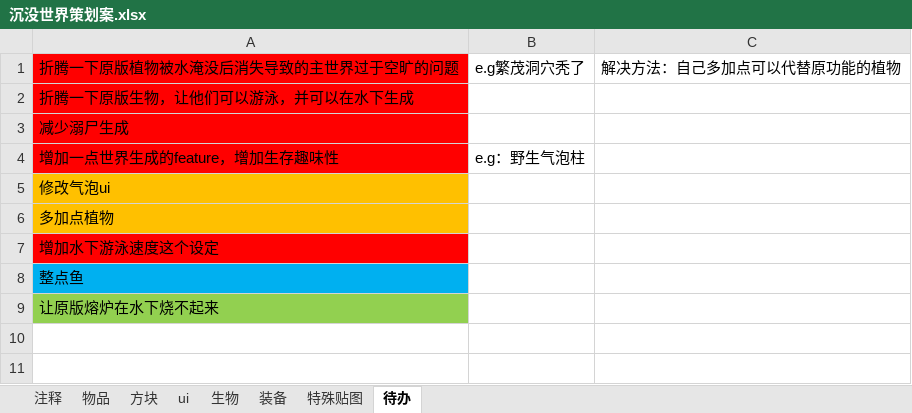
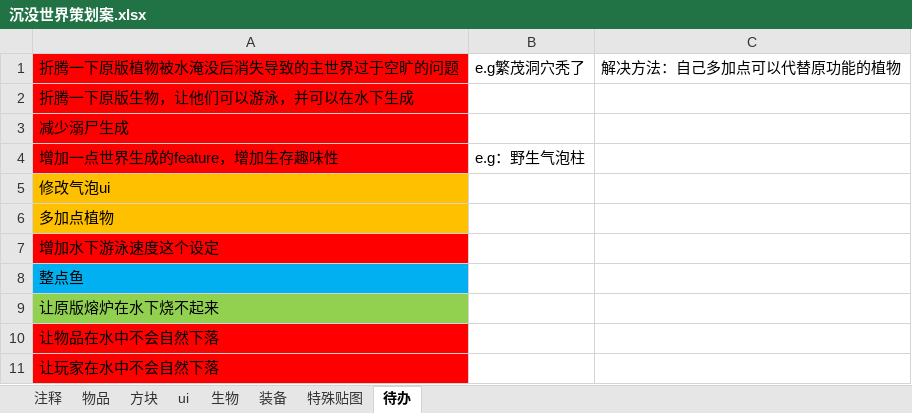
Before and after one commit to M-F-R-F/Sunken-World, an Excel workbook: 沉没世界策划案.xlsx, sheet 待办, drawn as a sheet; values as stored, in another font and other column widths than the file's, no borders; the diff names each change by its address in the sheet, - before the commit and + after, or states it on an @@ line.

```diff
--- a/沉没世界策划案.xlsx (sheet 待办)
+++ b/沉没世界策划案.xlsx (sheet 待办)
+row 10: 让物品在水中不会自然下落
+row 11: 让玩家在水中不会自然下落
```
Also changed, not shown: 8 other files.
